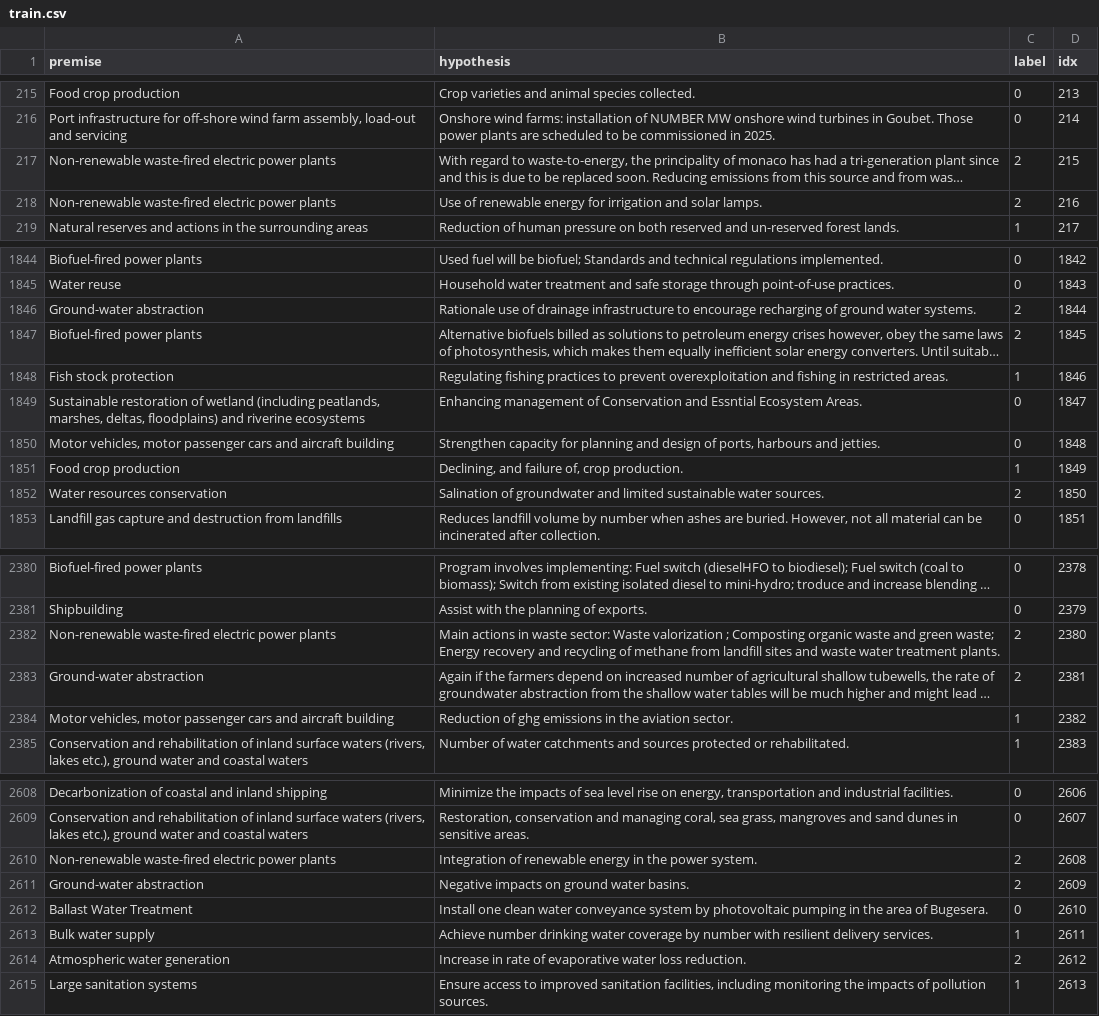
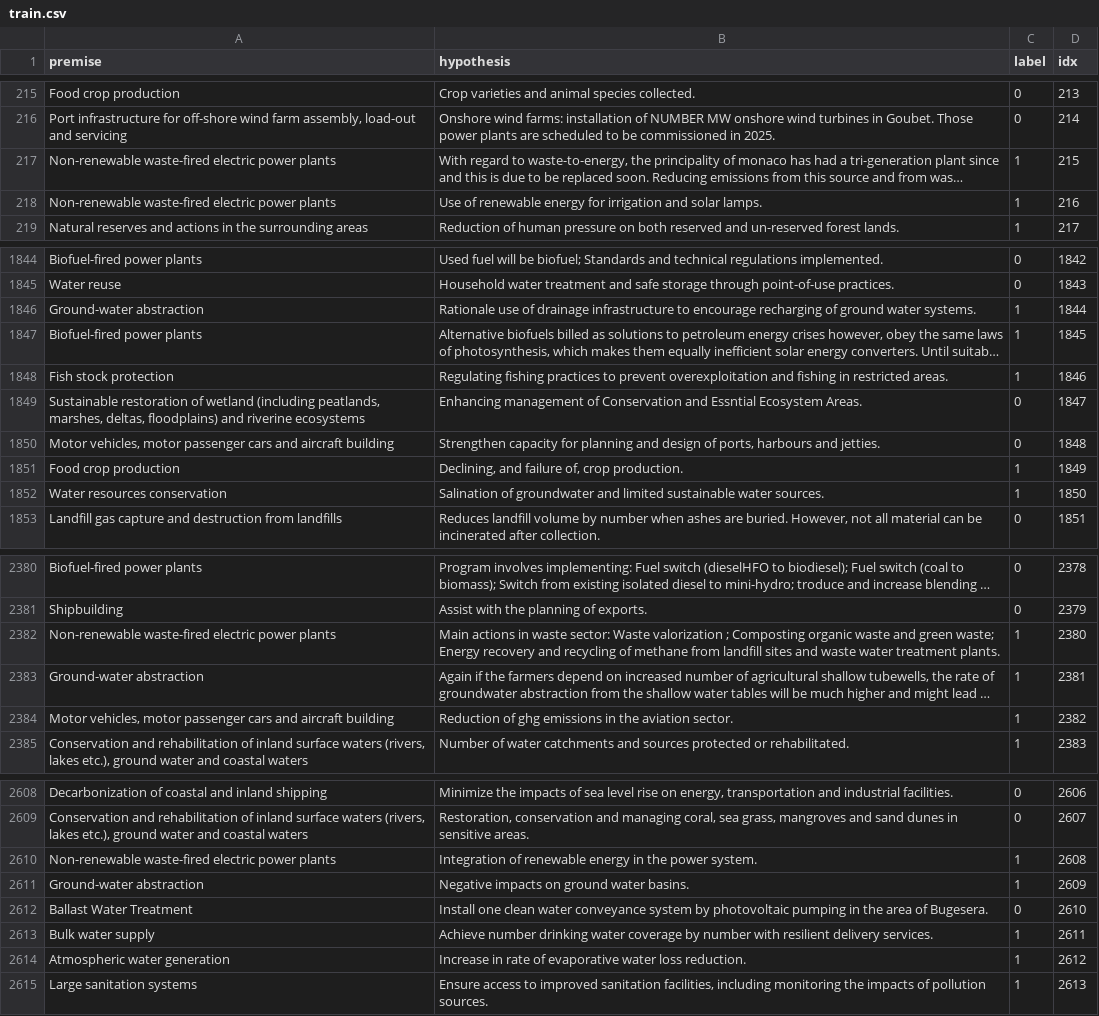
Before and after one commit to Climate-Fund-Managers/pbaal_algorithm, a CSV file: datasets/train.csv, drawn as a sheet; only a part is shown, gaps mark what is left out; long unchanged cells end in …; the diff covers the shown part only; the diff names each change by its address in the sheet, - before the commit and + after, or states it on an @@ line.

Commit message:
Data labels adjusted

```diff
--- a/datasets/train.csv
+++ b/datasets/train.csv
-C217:C218 (label): 2
+C217:C218 (label): 1
-C1846:C1847 (label): 2
+C1846:C1847 (label): 1
-C1852 (label): 2
+C1852 (label): 1
-C2382:C2383 (label): 2
+C2382:C2383 (label): 1
-C2610:C2611 (label): 2
+C2610:C2611 (label): 1
-C2614 (label): 2
+C2614 (label): 1
```
Also changed, not shown: 45 edited cells elsewhere in this file.
